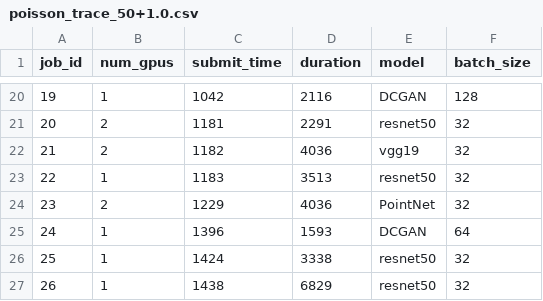
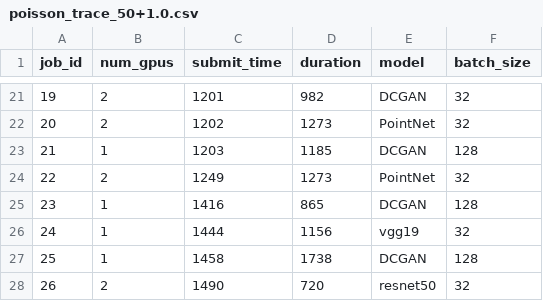
Before and after one commit to hal-uw/blox-pal, a CSV file: blox_exp/workload/poisson_trace_50+1.0.csv, drawn as a sheet; only a part is shown, gaps mark what is left out; the diff covers the shown part only.

Commit message:
Poisson trace reduce duration and batch size to avoid CUDA memory issues

```diff
--- a/blox_exp/workload/poisson_trace_50+1.0.csv
+++ b/blox_exp/workload/poisson_trace_50+1.0.csv
@@ -20,8 +21,8 @@ job_id,num_gpus,submit_time,duration,model,batch_size
-19,1,1042,2116,DCGAN,128
-20,2,1181,2291,resnet50,32
-21,2,1182,4036,vgg19,32
-22,1,1183,3513,resnet50,32
-23,2,1229,4036,PointNet,32
-24,1,1396,1593,DCGAN,64
-25,1,1424,3338,resnet50,32
-26,1,1438,6829,resnet50,32
+19,2,1201,982,DCGAN,32
+20,2,1202,1273,PointNet,32
+21,1,1203,1185,DCGAN,128
+22,2,1249,1273,PointNet,32
+23,1,1416,865,DCGAN,128
+24,1,1444,1156,vgg19,32
+25,1,1458,1738,DCGAN,128
+26,2,1490,720,resnet50,32
```
Also changed, not shown: 1 added row, 1 removed row and 155 edited cells elsewhere in this file, 1 other file.
